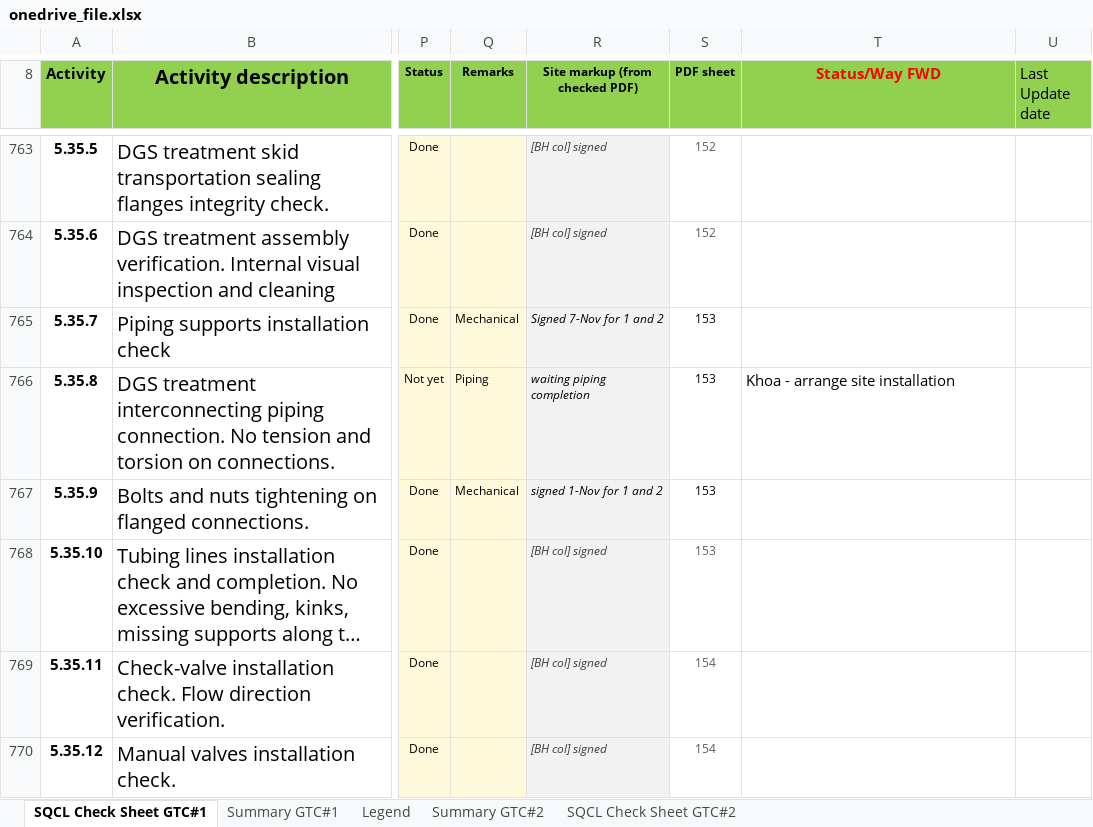
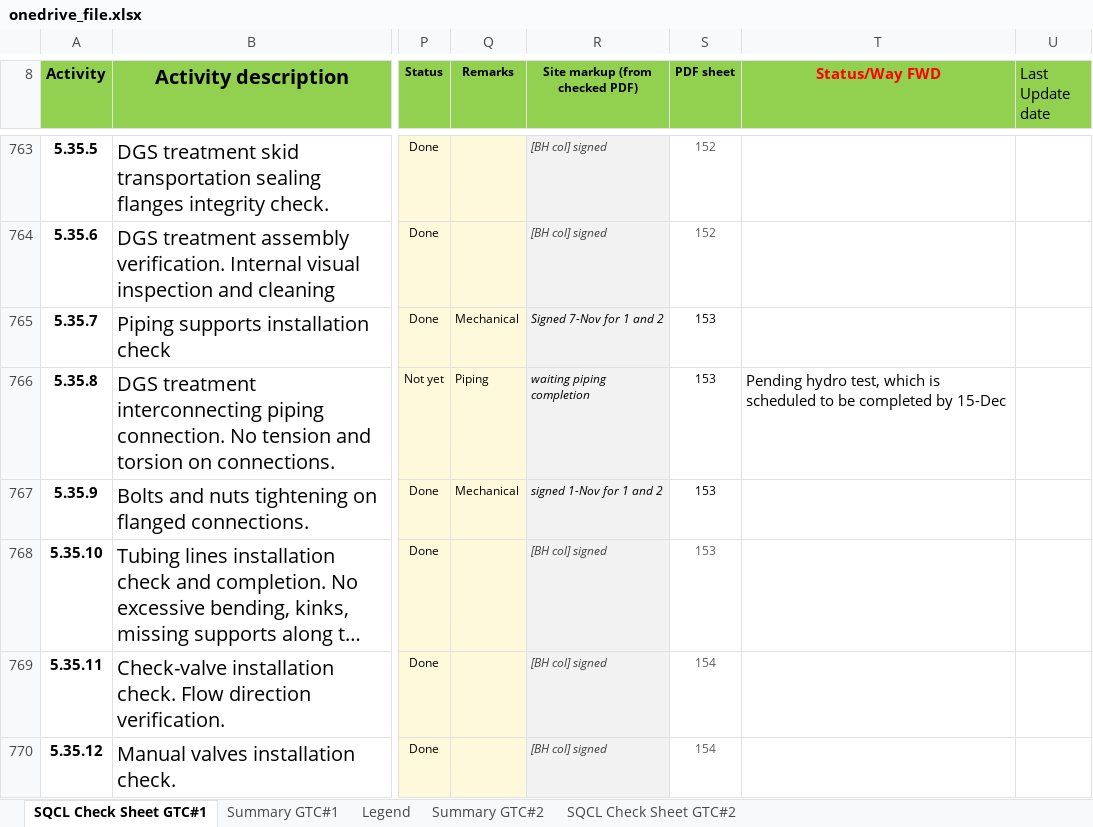
Before and after one commit to vubadien1983-droid/sqcl-dashboard, an Excel workbook: onedrive_file.xlsx, sheet SQCL Check Sheet GTC#1, drawn as a sheet; only a part is shown, gaps mark what is left out; long unchanged cells end in …; values as stored, in another font and other column widths than the file's, no borders; conditional formats not drawn; the diff covers the shown part only; the diff names each change by its address in the sheet, - before the commit and + after, or states it on an @@ line.

```diff
--- a/onedrive_file.xlsx (sheet SQCL Check Sheet GTC#1)
+++ b/onedrive_file.xlsx (sheet SQCL Check Sheet GTC#1)
-T766 (Status/Way FWD): Khoa - arrange site installation
+T766 (Status/Way FWD): Pending hydro test, which is scheduled to be completed by 15-Dec
```
Also changed, not shown: 40 edited cells elsewhere in this sheet, 4 other files.
